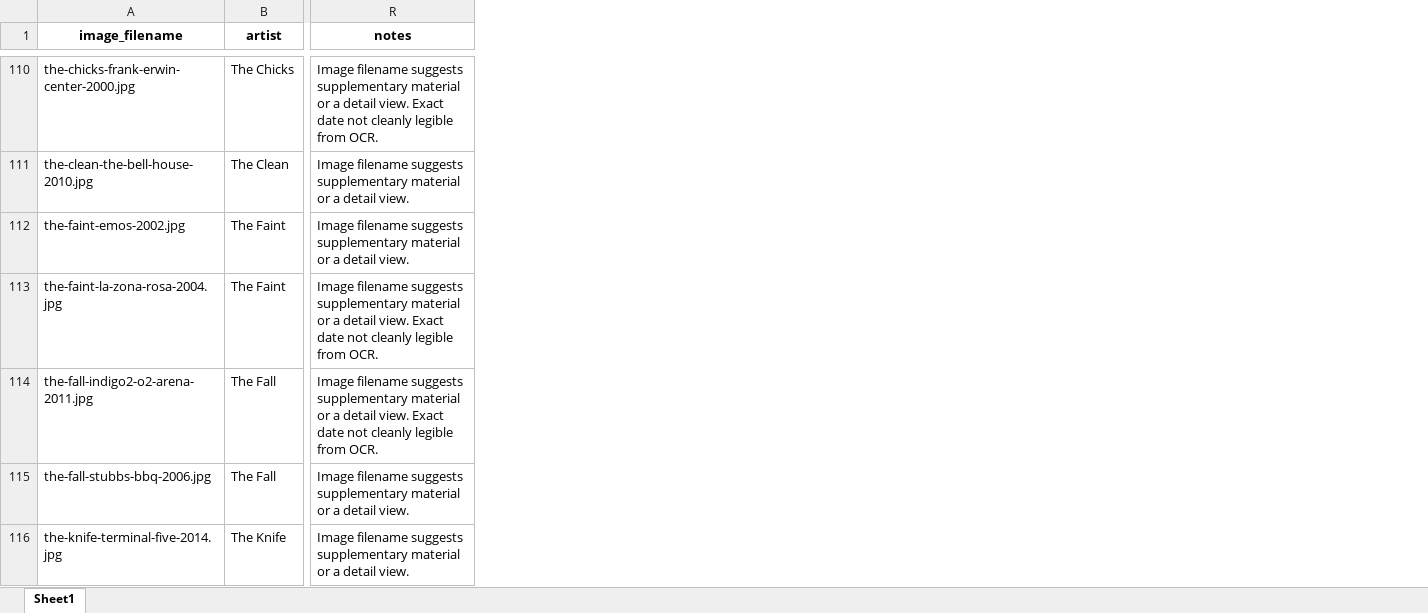
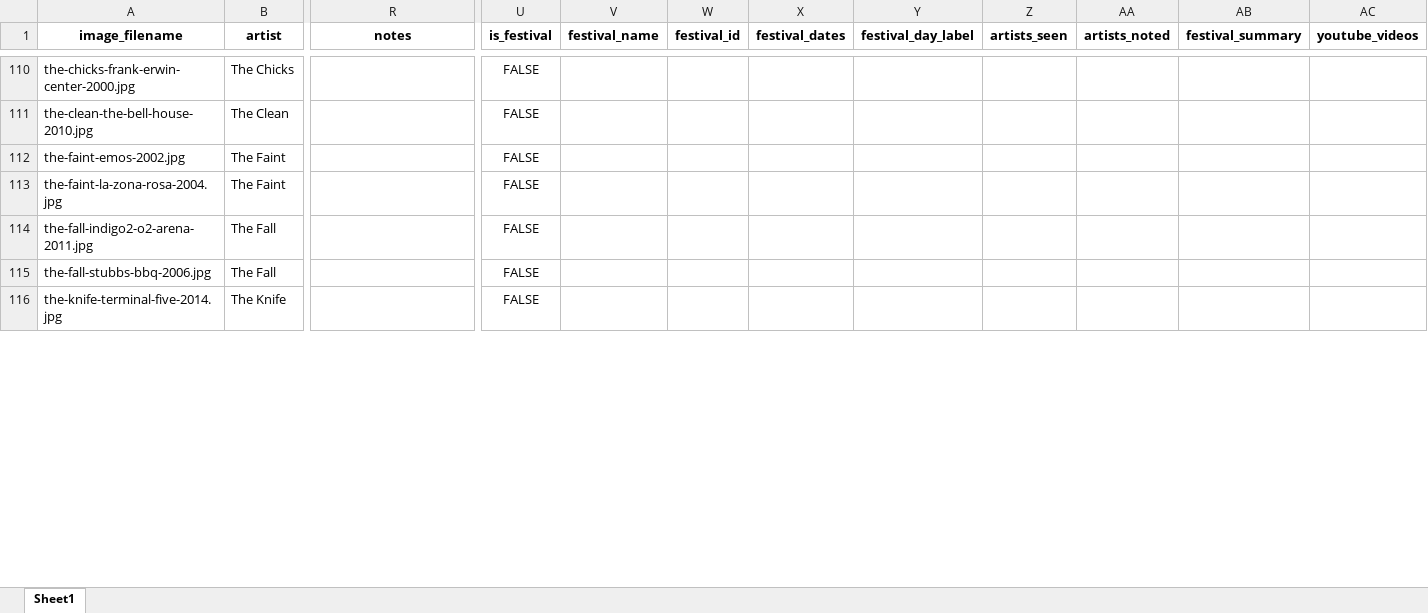
Before and after one commit to anthonycdorsey/shows-ive-seen, an Excel workbook: shows-ive-seen/data/concert_ticket_dataset.xlsx, sheet Sheet1, drawn as a sheet; only a part is shown, gaps mark what is left out; values as stored, in another font and other column widths than the file's, no borders; the diff covers the shown part only; the diff names each change by its address in the sheet, - before the commit and + after, or states it on an @@ line.

```diff
--- a/shows-ive-seen/data/concert_ticket_dataset.xlsx (sheet Sheet1)
+++ b/shows-ive-seen/data/concert_ticket_dataset.xlsx (sheet Sheet1)
+column U (is_festival), rows 110-116: all FALSE
+column V (festival_name), empty
+column W (festival_id), empty
+column X (festival_dates), empty
+column Y (festival_day_label), empty
+column Z (artists_seen), empty
+column AA (artists_noted), empty
+column AB (festival_summary), empty
+column AC (youtube_videos), empty
-R110 (notes): Image filename suggests supplementary material or a detail view. Exact date not cleanly legible from OCR.
+R110 (notes): (empty)
-R111:R112 (notes): Image filename suggests supplementary material or a detail view.
+R111:R112 (notes): (empty)
-R113:R114 (notes): Image filename suggests supplementary material or a detail view. Exact date not cleanly legible from OCR.
+R113:R114 (notes): (empty)
-R115:R116 (notes): Image filename suggests supplementary material or a detail view.
+R115:R116 (notes): (empty)
```
Also changed, not shown: 2 added rows and 131 edited cells elsewhere in this sheet, 43 other files.
